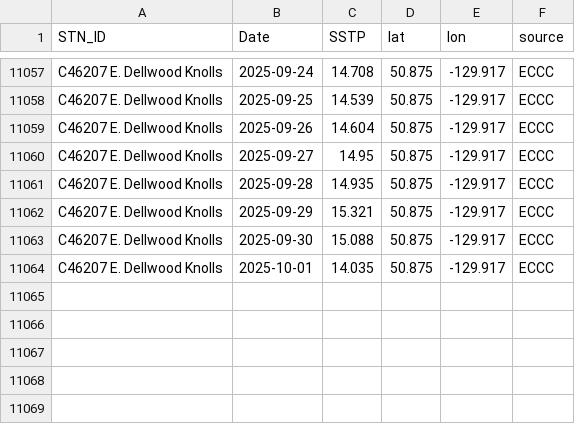
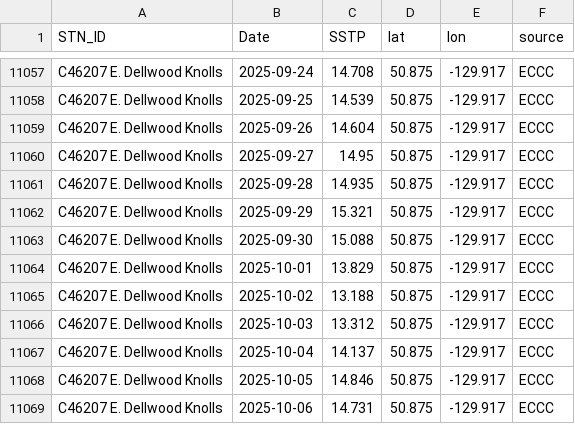
Before and after one commit to IOS-OSD-DPG/Pacific_SST_Monitoring, a CSV file: data/buoy_ST_daily/ECCC_Buoy_ST_Daily_Avg_C46207_E_Dellwood_Knolls.csv, drawn as a sheet; only a part is shown, gaps mark what is left out.

```diff
--- a/data/buoy_ST_daily/ECCC_Buoy_ST_Daily_Avg_C46207_E_Dellwood_Knolls.csv
+++ b/data/buoy_ST_daily/ECCC_Buoy_ST_Daily_Avg_C46207_E_Dellwood_Knolls.csv
@@ -11063,2 +11063,7 @@
 "C46207 E. Dellwood Knolls",2025-09-30,15.088,50.875,-129.917,"ECCC"
-"C46207 E. Dellwood Knolls",2025-10-01,14.035,50.875,-129.917,"ECCC"
+"C46207 E. Dellwood Knolls",2025-10-01,13.829,50.875,-129.917,"ECCC"
+"C46207 E. Dellwood Knolls",2025-10-02,13.188,50.875,-129.917,"ECCC"
+"C46207 E. Dellwood Knolls",2025-10-03,13.312,50.875,-129.917,"ECCC"
+"C46207 E. Dellwood Knolls",2025-10-04,14.137,50.875,-129.917,"ECCC"
+"C46207 E. Dellwood Knolls",2025-10-05,14.846,50.875,-129.917,"ECCC"
+"C46207 E. Dellwood Knolls",2025-10-06,14.731,50.875,-129.917,"ECCC"
```
Also changed, not shown: data/buoy_ST_daily/ECCC_Buoy_ST_Daily_Avg_C46145_Central_Dixon_Entrance.csv, data/buoy_ST_daily/ECCC_Buoy_ST_Daily_Avg_C46183_N_Hecate_Strait.csv, 45 other files.
